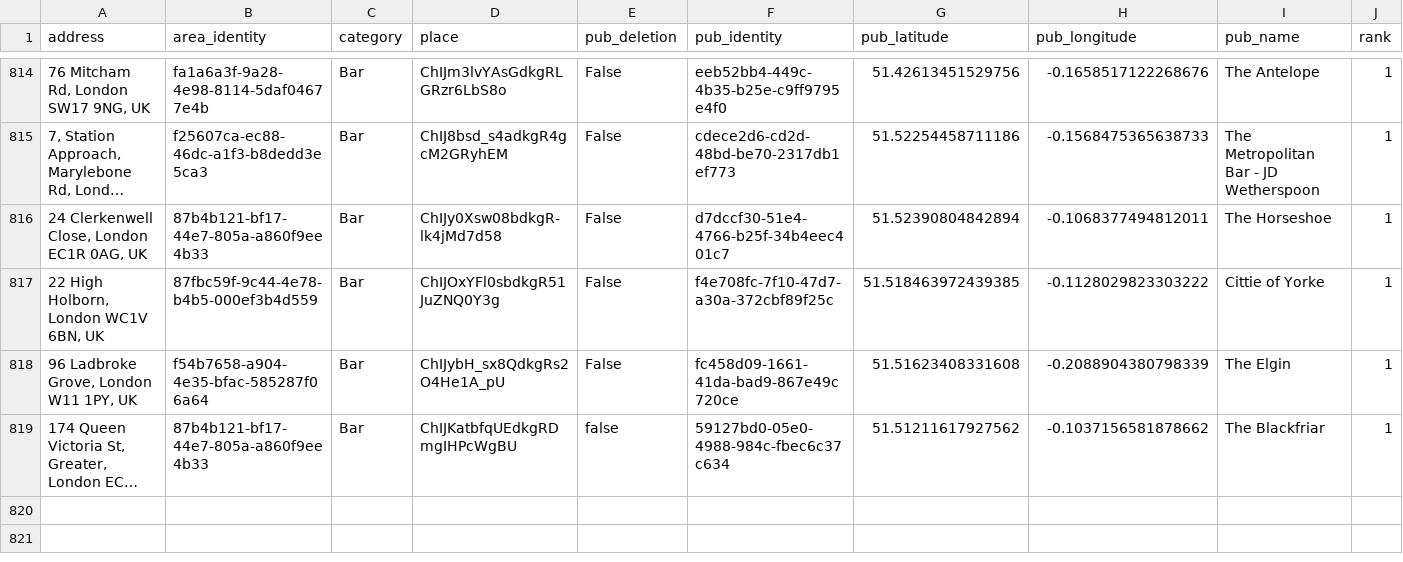
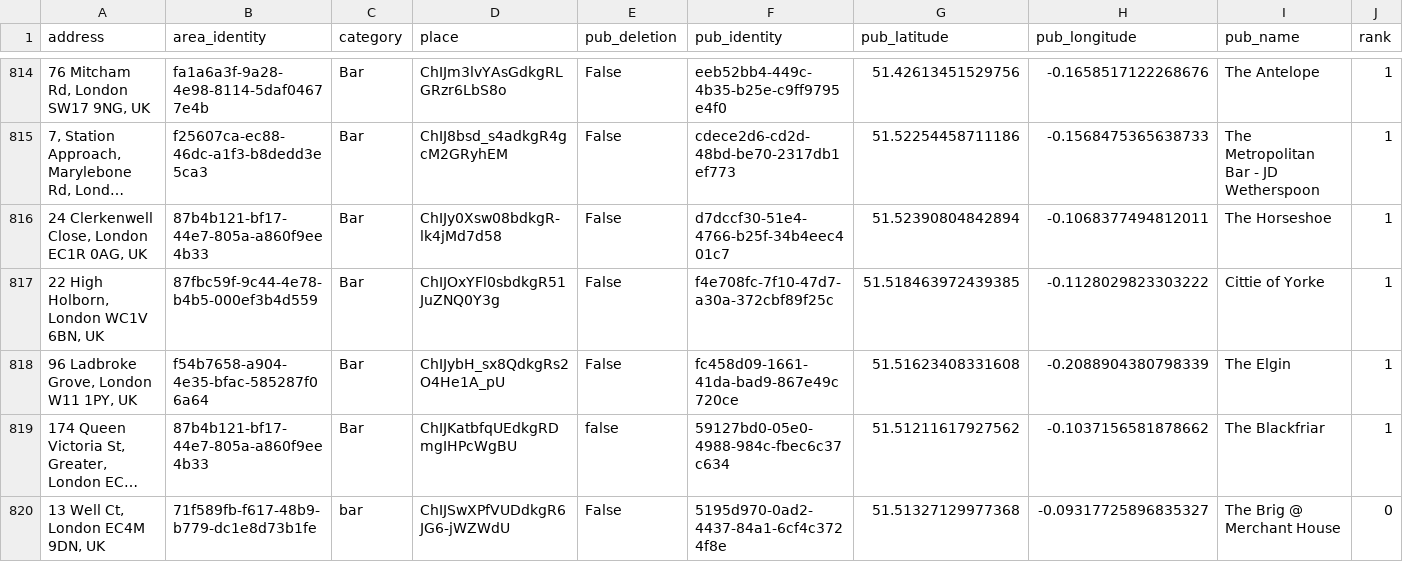
Before and after one commit to cartsmate/thepubcrawls, a CSV file: files/pubs.csv, drawn as a sheet; only a part is shown, gaps mark what is left out; long unchanged cells end in …; rows hold the shown columns only; the diff names each change by its address in the sheet, - before the commit and + after, or states it on an @@ line.

Commit message:
area and station home fix

```diff
--- a/files/pubs.csv
+++ b/files/pubs.csv
+row 820: 13 Well Ct, London EC4M 9DN, UK | 71f589fb-f617-48b9-b779-dc1e8d73b1fe | bar | ChIJSwXPfVUDdkgR6JG6-jWZWdU | False | 5195d970-0ad2-4437-84a1-6cf4c3724f8e | 51.51327129977368 | -0.09317725896835327 | The Brig @ Merchant House | 0
```
Also changed, not shown: files/reviews.csv, 5 other files.
